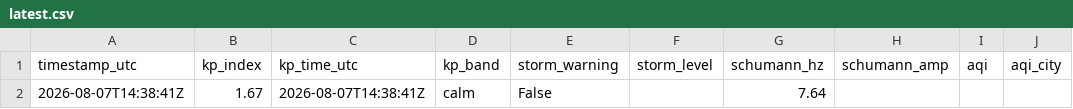
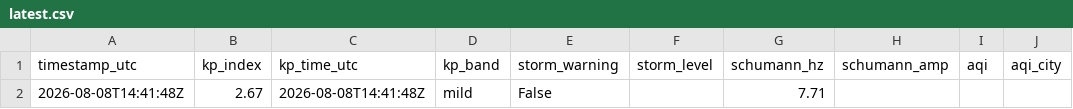
Before and after one commit to GaiaEyesHQ/gaiaeyes-media, a CSV file: data/latest.csv, drawn as a sheet; only a part is shown; the diff names each change by its address in the sheet, - before the commit and + after, or states it on an @@ line.

```diff
--- a/data/latest.csv
+++ b/data/latest.csv
-A2 (timestamp_utc): 2026-08-07T14:38:41Z
+A2 (timestamp_utc): 2026-08-08T14:41:48Z
-B2 (kp_index): 1.67
+B2 (kp_index): 2.67
-C2 (kp_time_utc): 2026-08-07T14:38:41Z
+C2 (kp_time_utc): 2026-08-08T14:41:48Z
-D2 (kp_band): calm
+D2 (kp_band): mild
-G2 (schumann_hz): 7.64
+G2 (schumann_hz): 7.71
```
Also changed, not shown: 1 other file.
